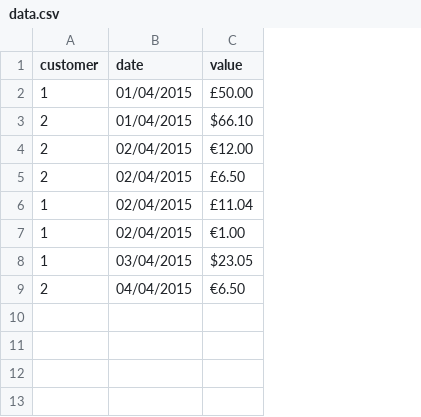
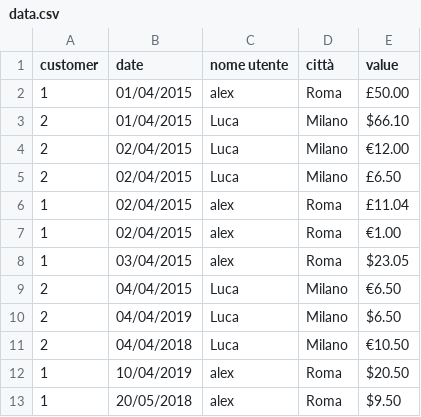
Before and after one commit to agiansante/transazioni_test, a CSV file: data.csv, drawn as a sheet; the diff names each change by its address in the sheet, - before the commit and + after, or states it on an @@ line.

```diff
--- a/data.csv
+++ b/data.csv
+column C (nome utente), rows 2-9: alex | Luca | Luca | Luca | alex | alex | alex | Luca
+column D (città), rows 2-9: Roma | Milano | Milano | Milano | Roma | Roma | Roma | Milano
+row 10: 2 | 04/04/2019 | Luca | Milano | $6.50
+row 11: 2 | 04/04/2018 | Luca | Milano | €10.50
+row 12: 1 | 10/04/2019 | alex | Roma | $20.50
+row 13: 1 | 20/05/2018 | alex | Roma | $9.50
```
Also changed, not shown: 1 other file.
